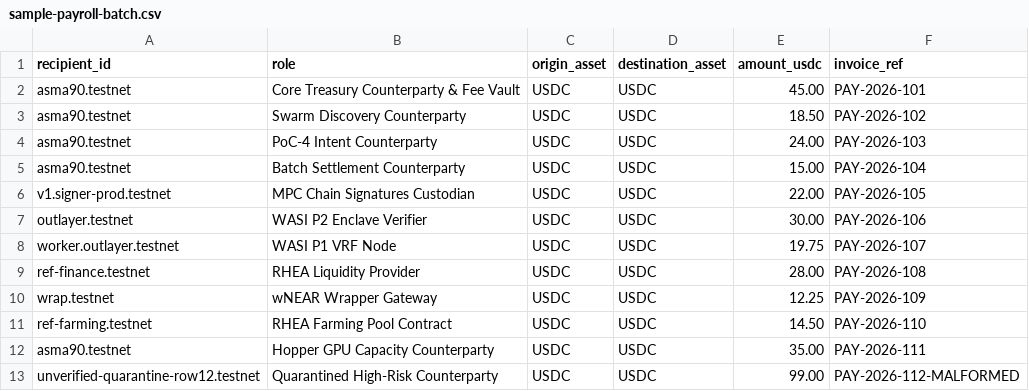
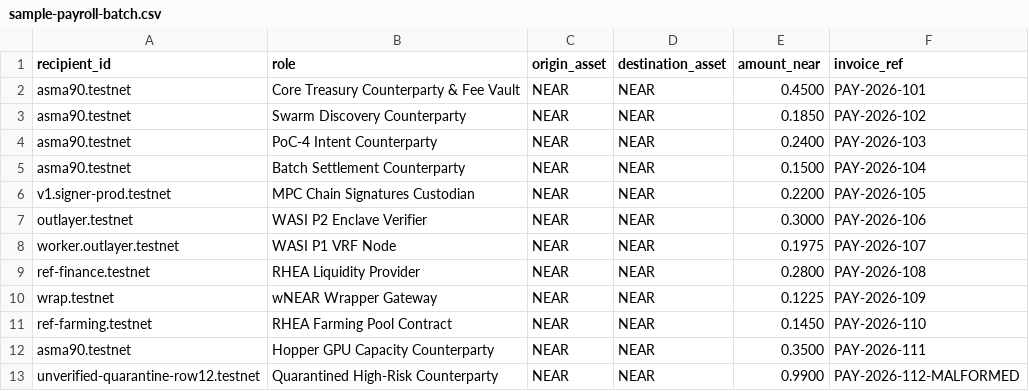
Before and after one commit to jubayir-hub-69/KratonOS, a CSV file: samples/sample-payroll-batch.csv, drawn as a sheet.

```diff
--- a/samples/sample-payroll-batch.csv
+++ b/samples/sample-payroll-batch.csv
@@ -1,13 +1,13 @@
-recipient_id,role,origin_asset,destination_asset,amount_usdc,invoice_ref
-asma90.testnet,Core Treasury Counterparty & Fee Vault,USDC,USDC,45.00,PAY-2026-101
-asma90.testnet,Swarm Discovery Counterparty,USDC,USDC,18.50,PAY-2026-102
-asma90.testnet,PoC-4 Intent Counterparty,USDC,USDC,24.00,PAY-2026-103
-asma90.testnet,Batch Settlement Counterparty,USDC,USDC,15.00,PAY-2026-104
-v1.signer-prod.testnet,MPC Chain Signatures Custodian,USDC,USDC,22.00,PAY-2026-105
-outlayer.testnet,WASI P2 Enclave Verifier,USDC,USDC,30.00,PAY-2026-106
-worker.outlayer.testnet,WASI P1 VRF Node,USDC,USDC,19.75,PAY-2026-107
-ref-finance.testnet,RHEA Liquidity Provider,USDC,USDC,28.00,PAY-2026-108
-wrap.testnet,wNEAR Wrapper Gateway,USDC,USDC,12.25,PAY-2026-109
-ref-farming.testnet,RHEA Farming Pool Contract,USDC,USDC,14.50,PAY-2026-110
-asma90.testnet,Hopper GPU Capacity Counterparty,USDC,USDC,35.00,PAY-2026-111
-unverified-quarantine-row12.testnet,Quarantined High-Risk Counterparty,USDC,USDC,99.00,PAY-2026-112-MALFORMED
+recipient_id,role,origin_asset,destination_asset,amount_near,invoice_ref
+asma90.testnet,Core Treasury Counterparty & Fee Vault,NEAR,NEAR,0.4500,PAY-2026-101
+asma90.testnet,Swarm Discovery Counterparty,NEAR,NEAR,0.1850,PAY-2026-102
+asma90.testnet,PoC-4 Intent Counterparty,NEAR,NEAR,0.2400,PAY-2026-103
+asma90.testnet,Batch Settlement Counterparty,NEAR,NEAR,0.1500,PAY-2026-104
+v1.signer-prod.testnet,MPC Chain Signatures Custodian,NEAR,NEAR,0.2200,PAY-2026-105
+outlayer.testnet,WASI P2 Enclave Verifier,NEAR,NEAR,0.3000,PAY-2026-106
+worker.outlayer.testnet,WASI P1 VRF Node,NEAR,NEAR,0.1975,PAY-2026-107
+ref-finance.testnet,RHEA Liquidity Provider,NEAR,NEAR,0.2800,PAY-2026-108
+wrap.testnet,wNEAR Wrapper Gateway,NEAR,NEAR,0.1225,PAY-2026-109
+ref-farming.testnet,RHEA Farming Pool Contract,NEAR,NEAR,0.1450,PAY-2026-110
+asma90.testnet,Hopper GPU Capacity Counterparty,NEAR,NEAR,0.3500,PAY-2026-111
+unverified-quarantine-row12.testnet,Quarantined High-Risk Counterparty,NEAR,NEAR,0.9900,PAY-2026-112-MALFORMED
```
Also changed, not shown: samples/exported-bookkeeper-ledger.csv, 17 other files.
